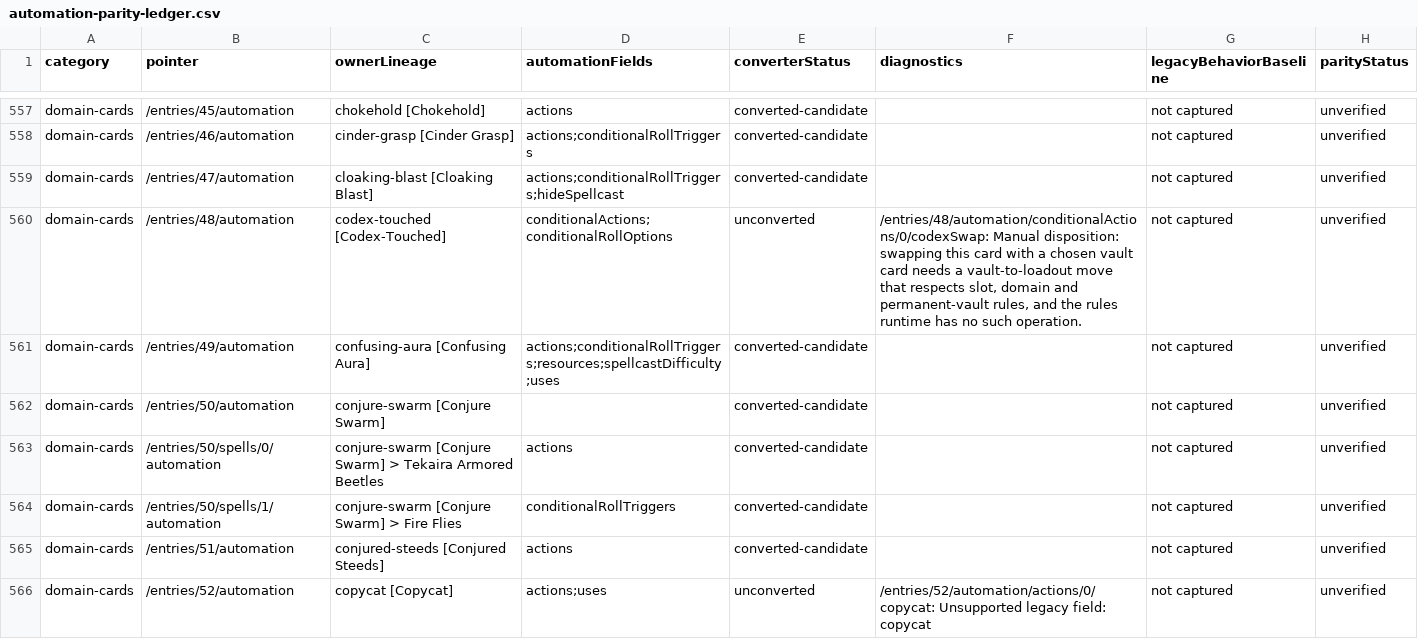
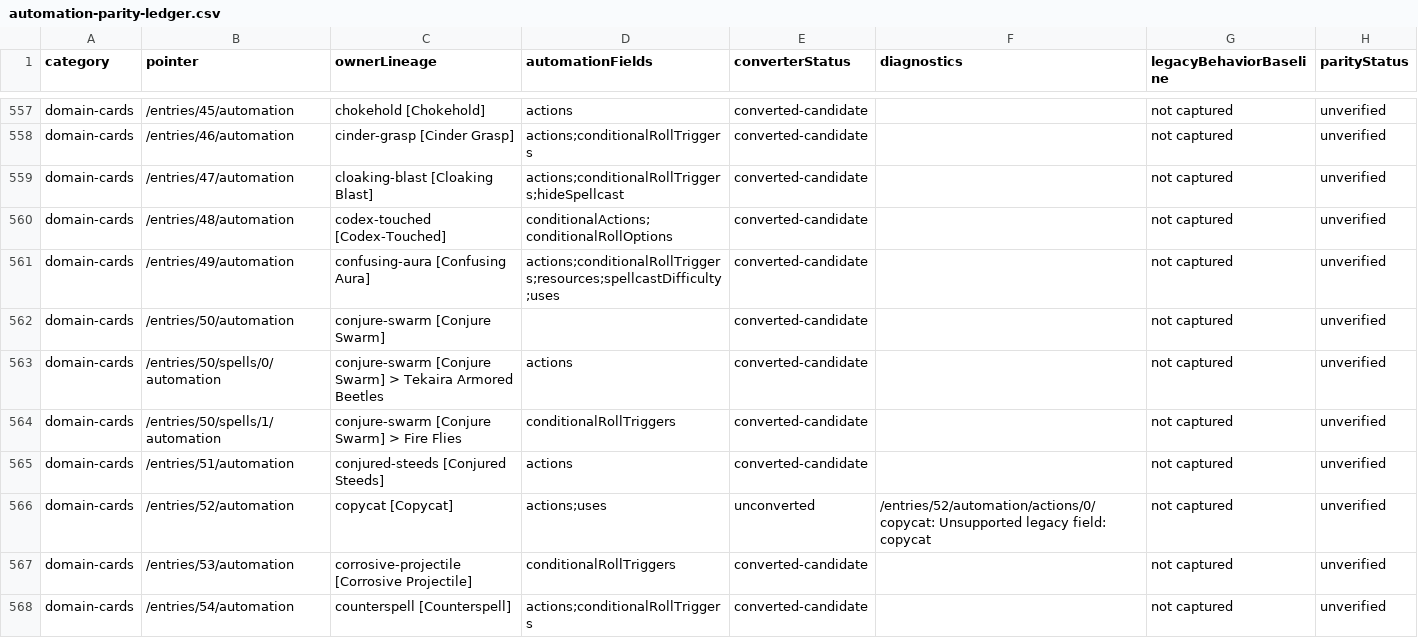
Before and after one commit to Bowtie8904/DungeonMasterMapTool, a CSV file: docs/automation-parity-ledger.csv, drawn as a sheet; only a part is shown, gaps mark what is left out; the shorter side is filled out with more unchanged rows.

```diff
--- a/docs/automation-parity-ledger.csv
+++ b/docs/automation-parity-ledger.csv
@@ -559,3 +559,3 @@
 "domain-cards","/entries/47/automation","cloaking-blast [Cloaking Blast]","actions;conditionalRollTriggers;hideSpellcast","converted-candidate","","not captured","unverified"
-"domain-cards","/entries/48/automation","codex-touched [Codex-Touched]","conditionalActions;conditionalRollOptions","unconverted","/entries/48/automation/conditionalActions/0/codexSwap: Manual disposition: swapping this card with a chosen vault card needs a vault-to-loadout move that respects slot, domain and permanent-vault rules, and the rules runtime has no such operation.","not captured","unverified"
+"domain-cards","/entries/48/automation","codex-touched [Codex-Touched]","conditionalActions;conditionalRollOptions","converted-candidate","","not captured","unverified"
 "domain-cards","/entries/49/automation","confusing-aura [Confusing Aura]","actions;conditionalRollTriggers;resources;spellcastDifficulty;uses","converted-candidate","","not captured","unverified"
```
Also changed, not shown: 8 other files.
